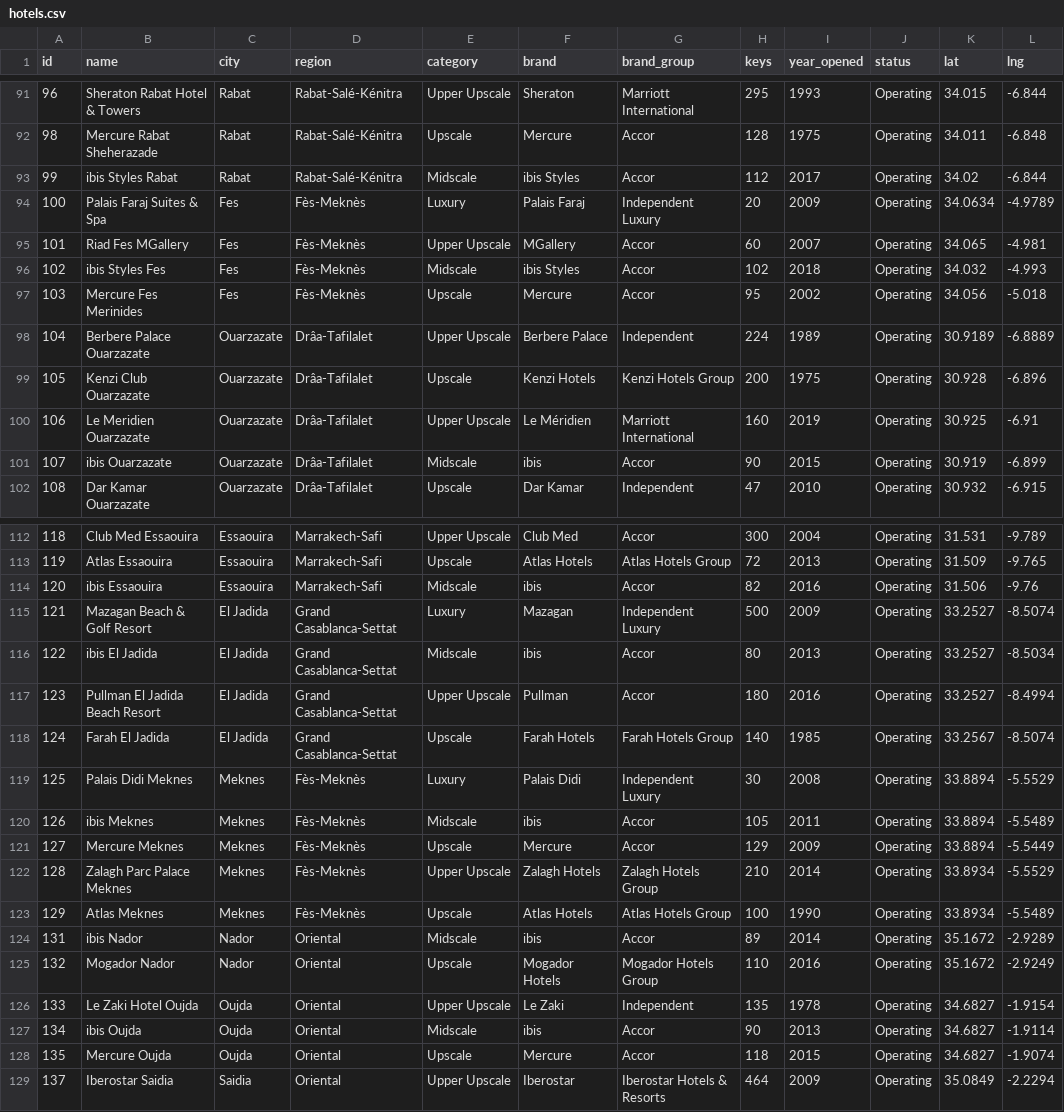
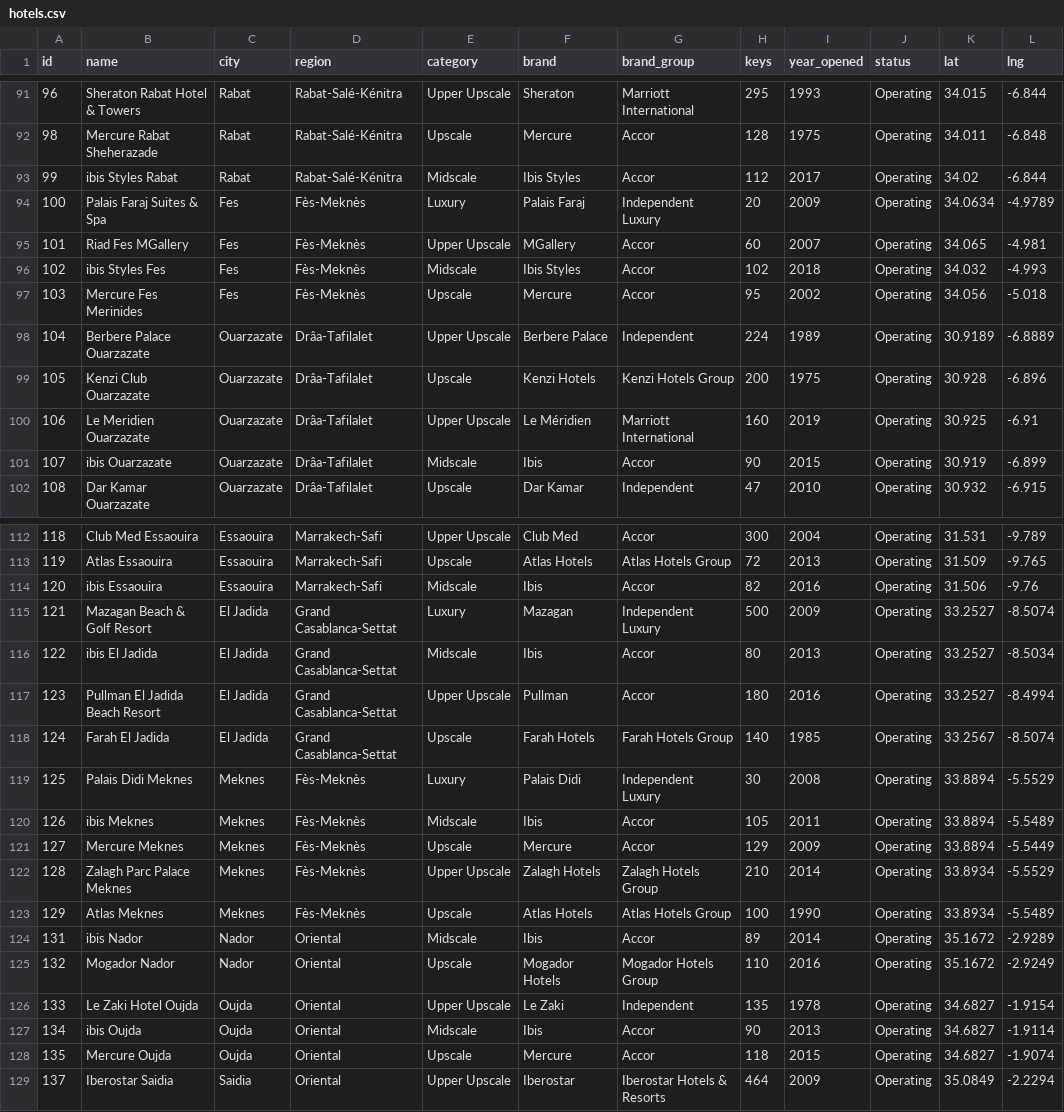
Before and after one commit to oaddahre/hospitalityiq, a CSV file: hotels.csv, drawn as a sheet; only a part is shown, gaps mark what is left out; the diff covers the shown part only; the diff names each change by its address in the sheet, - before the commit and + after, or states it on an @@ line.

```diff
--- a/hotels.csv
+++ b/hotels.csv
-F93 (brand): ibis Styles
+F93 (brand): Ibis Styles
-F96 (brand): ibis Styles
+F96 (brand): Ibis Styles
-F101 (brand): ibis
+F101 (brand): Ibis
-F114 (brand): ibis
+F114 (brand): Ibis
-F116 (brand): ibis
+F116 (brand): Ibis
-F120 (brand): ibis
+F120 (brand): Ibis
-F124 (brand): ibis
+F124 (brand): Ibis
-F127 (brand): ibis
+F127 (brand): Ibis
```
Also changed, not shown: 22 edited cells elsewhere in this file.
